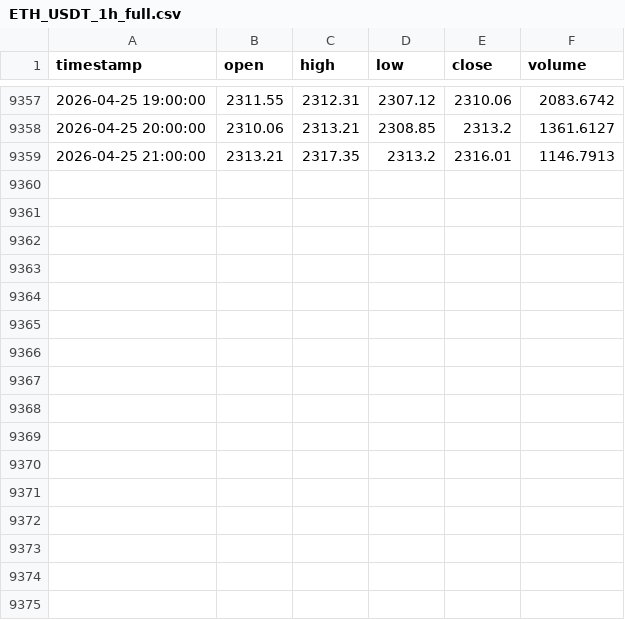
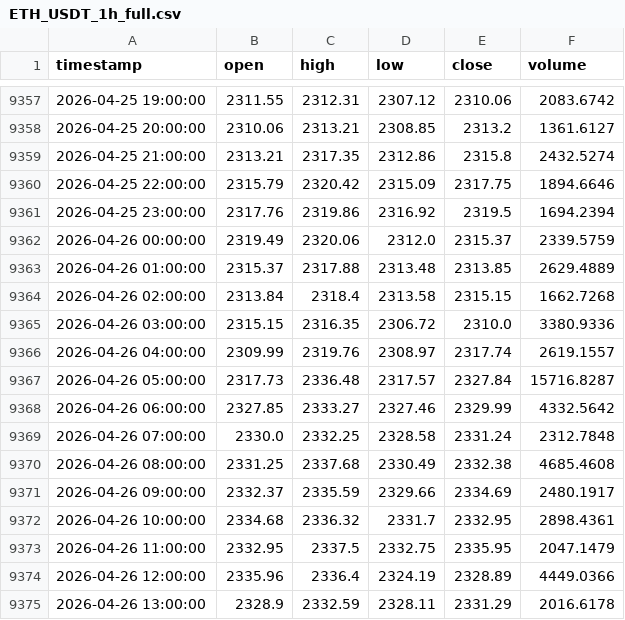
Before and after one commit to sameednawaz-vu/trading, a CSV file: data/ETH_USDT_1h_full.csv, drawn as a sheet; only a part is shown, gaps mark what is left out.

```diff
--- a/data/ETH_USDT_1h_full.csv
+++ b/data/ETH_USDT_1h_full.csv
@@ -9358,2 +9358,18 @@ timestamp,open,high,low,close,volume
 2026-04-25 20:00:00,2310.06,2313.21,2308.85,2313.2,1361.6127
-2026-04-25 21:00:00,2313.21,2317.35,2313.2,2316.01,1146.7913
+2026-04-25 21:00:00,2313.21,2317.35,2312.86,2315.8,2432.5274
+2026-04-25 22:00:00,2315.79,2320.42,2315.09,2317.75,1894.6646
+2026-04-25 23:00:00,2317.76,2319.86,2316.92,2319.5,1694.2394
+2026-04-26 00:00:00,2319.49,2320.06,2312.0,2315.37,2339.5759
+2026-04-26 01:00:00,2315.37,2317.88,2313.48,2313.85,2629.4889
+2026-04-26 02:00:00,2313.84,2318.4,2313.58,2315.15,1662.7268
+2026-04-26 03:00:00,2315.15,2316.35,2306.72,2310.0,3380.9336
+2026-04-26 04:00:00,2309.99,2319.76,2308.97,2317.74,2619.1557
+2026-04-26 05:00:00,2317.73,2336.48,2317.57,2327.84,15716.8287
+2026-04-26 06:00:00,2327.85,2333.27,2327.46,2329.99,4332.5642
+2026-04-26 07:00:00,2330.0,2332.25,2328.58,2331.24,2312.7848
+2026-04-26 08:00:00,2331.25,2337.68,2330.49,2332.38,4685.4608
+2026-04-26 09:00:00,2332.37,2335.59,2329.66,2334.69,2480.1917
+2026-04-26 10:00:00,2334.68,2336.32,2331.7,2332.95,2898.4361
+2026-04-26 11:00:00,2332.95,2337.5,2332.75,2335.95,2047.1479
+2026-04-26 12:00:00,2335.96,2336.4,2324.19,2328.89,4449.0366
+2026-04-26 13:00:00,2328.9,2332.59,2328.11,2331.29,2016.6178
```
Also changed, not shown: data/BTC_USDT_1h_full.csv, 39 other files.
